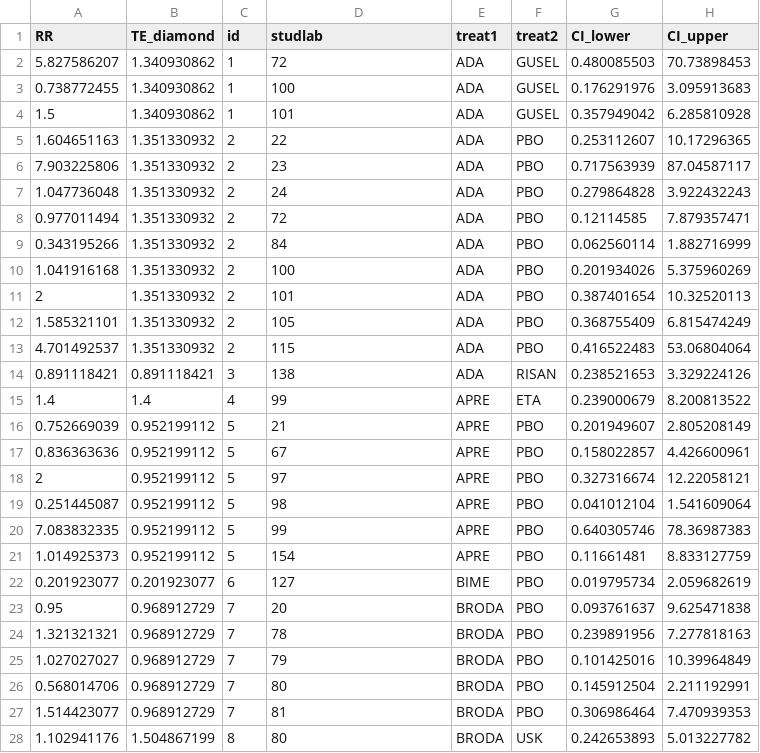
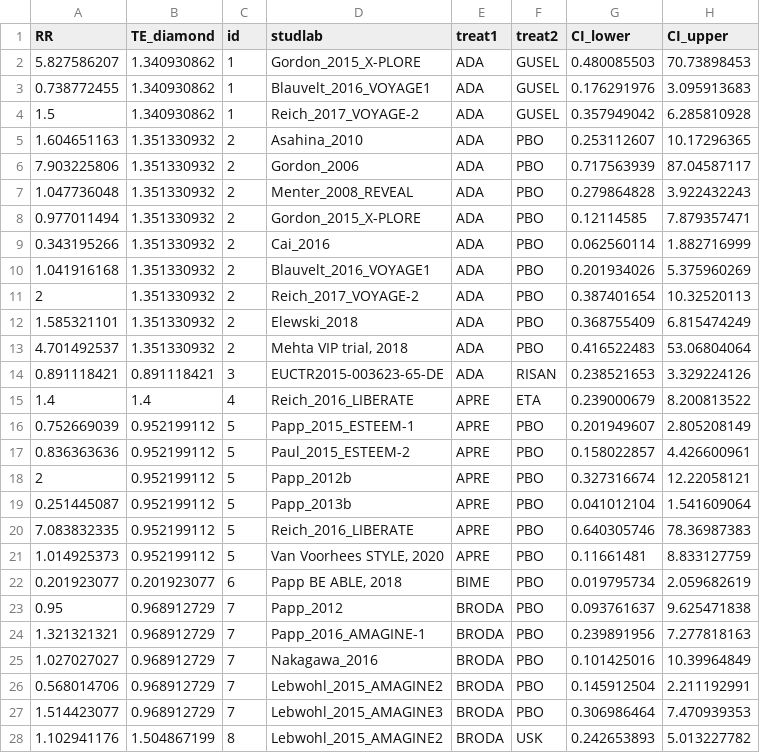
Before and after one commit to silviametelli/NMAstudio-app, a CSV file: db/forest_data/forest_data_pairwise_out2.csv, drawn as a sheet; only a part is shown; the diff covers the shown part only; the diff names each change by its address in the sheet, - before the commit and + after, or states it on an @@ line.

```diff
--- a/db/forest_data/forest_data_pairwise_out2.csv
+++ b/db/forest_data/forest_data_pairwise_out2.csv
-D2 (studlab): 72
+D2 (studlab): Gordon_2015_X-PLORE
-D3 (studlab): 100
+D3 (studlab): Blauvelt_2016_VOYAGE1
-D4 (studlab): 101
+D4 (studlab): Reich_2017_VOYAGE-2
-D5 (studlab): 22
+D5 (studlab): Asahina_2010
-D6 (studlab): 23
+D6 (studlab): Gordon_2006
-D7 (studlab): 24
+D7 (studlab): Menter_2008_REVEAL
-D8 (studlab): 72
+D8 (studlab): Gordon_2015_X-PLORE
-D9 (studlab): 84
+D9 (studlab): Cai_2016
-D10 (studlab): 100
+D10 (studlab): Blauvelt_2016_VOYAGE1
-D11 (studlab): 101
+D11 (studlab): Reich_2017_VOYAGE-2
-D12 (studlab): 105
+D12 (studlab): Elewski_2018
-D13 (studlab): 115
+D13 (studlab): Mehta VIP trial, 2018
-D14 (studlab): 138
+D14 (studlab): EUCTR2015-003623-65-DE
-D15 (studlab): 99
+D15 (studlab): Reich_2016_LIBERATE
-D16 (studlab): 21
+D16 (studlab): Papp_2015_ESTEEM-1
-D17 (studlab): 67
+D17 (studlab): Paul_2015_ESTEEM-2
-D18 (studlab): 97
+D18 (studlab): Papp_2012b
-D19 (studlab): 98
+D19 (studlab): Papp_2013b
-D20 (studlab): 99
+D20 (studlab): Reich_2016_LIBERATE
-D21 (studlab): 154
+D21 (studlab): Van Voorhees STYLE, 2020
-D22 (studlab): 127
+D22 (studlab): Papp BE ABLE, 2018
-D23 (studlab): 20
+D23 (studlab): Papp_2012
-D24 (studlab): 78
+D24 (studlab): Papp_2016_AMAGINE-1
-D25 (studlab): 79
+D25 (studlab): Nakagawa_2016
-D26 (studlab): 80
+D26 (studlab): Lebwohl_2015_AMAGINE2
-D27 (studlab): 81
+D27 (studlab): Lebwohl_2015_AMAGINE3
-D28 (studlab): 80
+D28 (studlab): Lebwohl_2015_AMAGINE2
```
Also changed, not shown: 87 edited cells elsewhere in this file, db/senn2013data/Senn2013.csv, 10 other files.
